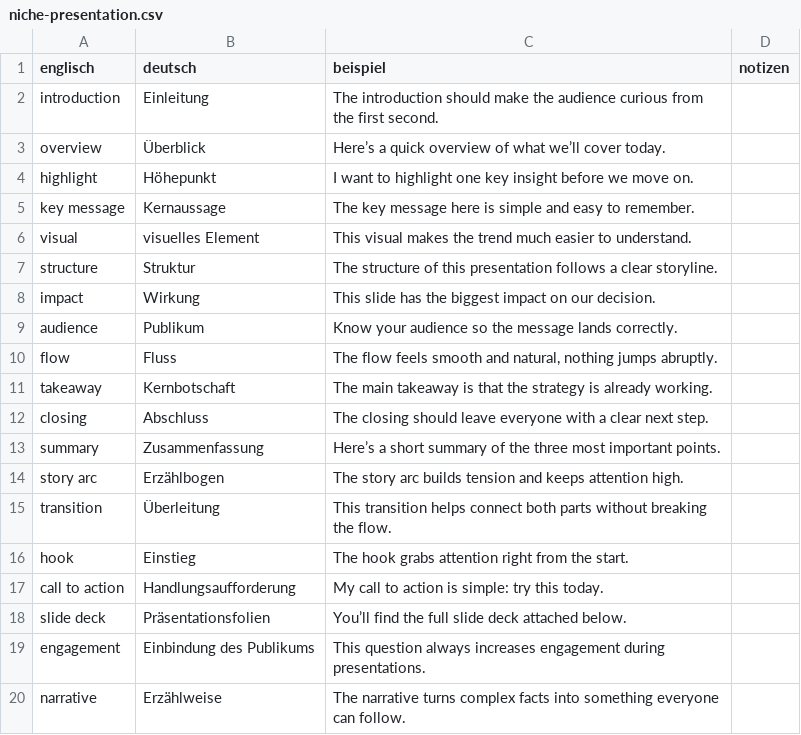
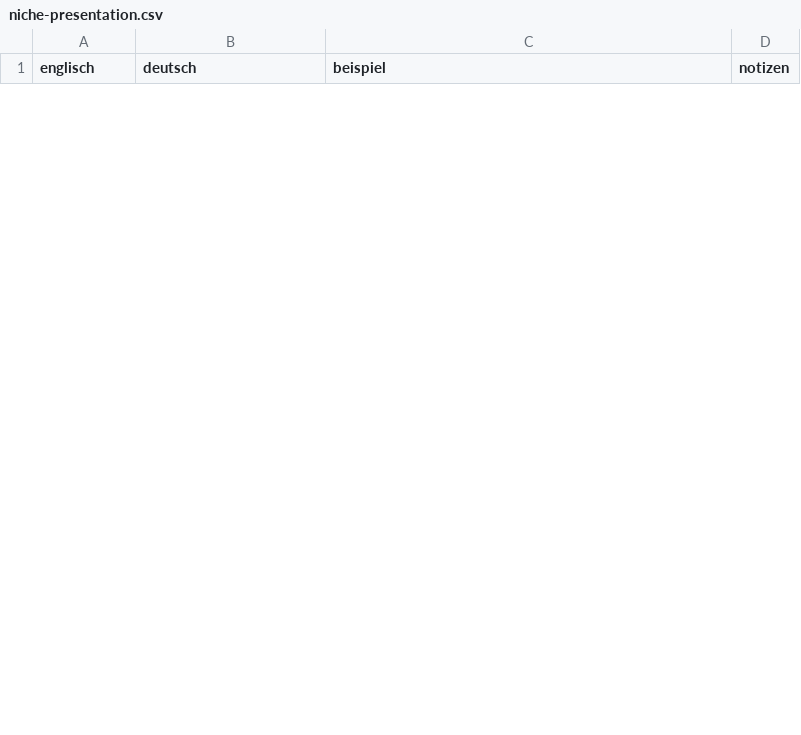
Before and after one commit to edallmend-creator/business-english-hub, a CSV file: data/niche-presentation.csv, drawn as a sheet; only a part is shown; removed rows and columns are numbered as before the commit, all else as after; the diff covers the shown part only; the diff names each change by its address in the sheet, - before the commit and + after, or states it on an @@ line.

```diff
--- a/data/niche-presentation.csv
+++ b/data/niche-presentation.csv
-row 2: introduction | Einleitung | The introduction should make the audience curious from the first second.
-row 3: overview | Überblick | Here’s a quick overview of what we’ll cover today.
-row 4: highlight | Höhepunkt | I want to highlight one key insight before we move on.
-row 5: key message | Kernaussage | The key message here is simple and easy to remember.
-row 6: visual | visuelles Element | This visual makes the trend much easier to understand.
-row 7: structure | Struktur | The structure of this presentation follows a clear storyline.
-row 8: impact | Wirkung | This slide has the biggest impact on our decision.
-row 9: audience | Publikum | Know your audience so the message lands correctly.
-row 10: flow | Fluss | The flow feels smooth and natural, nothing jumps abruptly.
-row 11: takeaway | Kernbotschaft | The main takeaway is that the strategy is already working.
-row 12: closing | Abschluss | The closing should leave everyone with a clear next step.
-row 13: summary | Zusammenfassung | Here’s a short summary of the three most important points.
-row 14: story arc | Erzählbogen | The story arc builds tension and keeps attention high.
-row 15: transition | Überleitung | This transition helps connect both parts without breaking the flow.
-row 16: hook | Einstieg | The hook grabs attention right from the start.
-row 17: call to action | Handlungsaufforderung | My call to action is simple: try this today.
-row 18: slide deck | Präsentationsfolien | You’ll find the full slide deck attached below.
-row 19: engagement | Einbindung des Publikums | This question always increases engagement during presentations.
-row 20: narrative | Erzählweise | The narrative turns complex facts into something everyone can follow.
```
Also changed, not shown: 27 added rows and 8 removed rows elsewhere in this file, data/niche-email.csv, data/niche-sales.csv, 50 other files.
